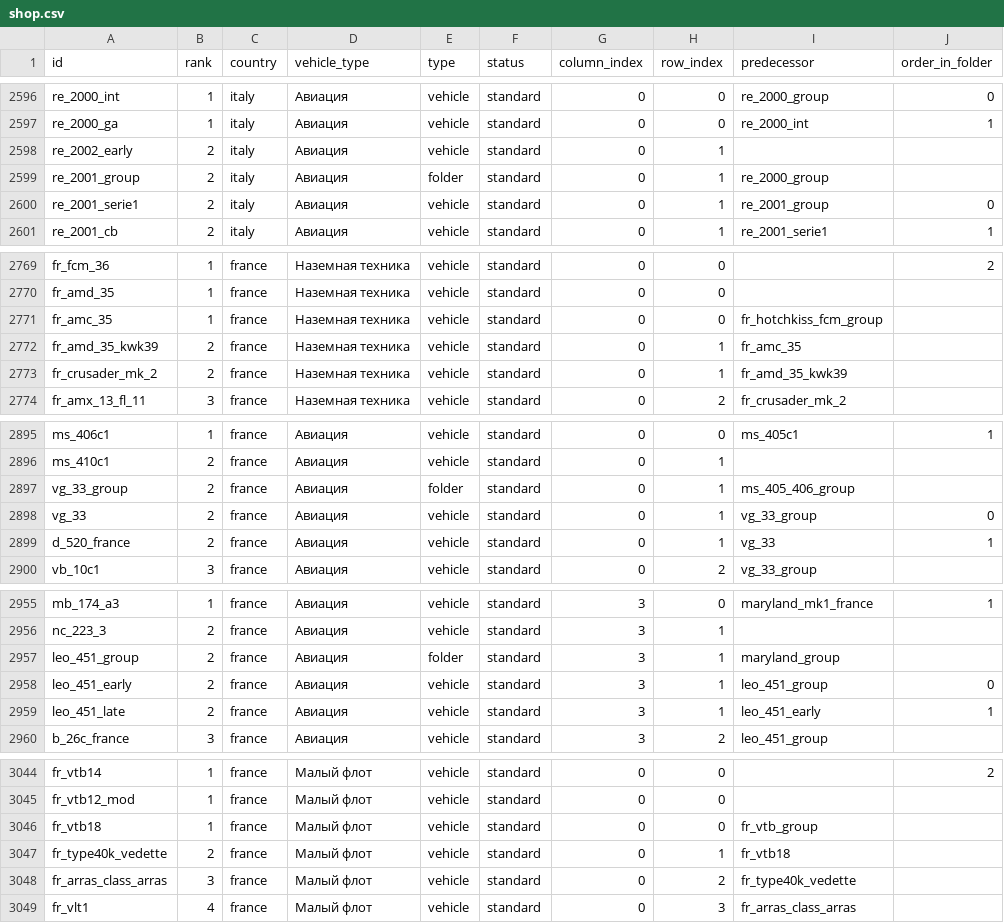
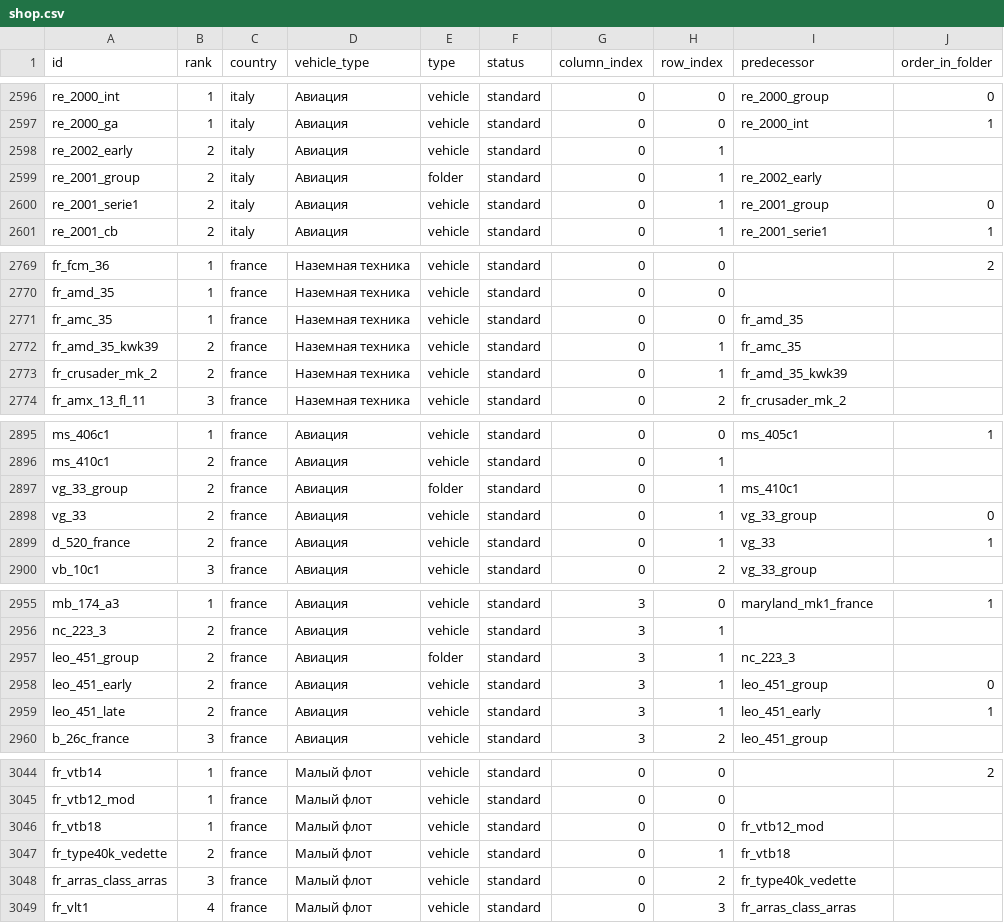
Before and after one commit to Muxomor/wt_datamine_parser_py, a CSV file: shop.csv, drawn as a sheet; only a part is shown, gaps mark what is left out; the diff covers the shown part only.

```diff
--- a/shop.csv
+++ b/shop.csv
@@ -2598,3 +2598,3 @@ re_2000_ga,1,italy,Авиация,vehicle,standard,0,0,re_2000_int,1
 re_2002_early,2,italy,Авиация,vehicle,standard,0,1,,
-re_2001_group,2,italy,Авиация,folder,standard,0,1,re_2000_group,
+re_2001_group,2,italy,Авиация,folder,standard,0,1,re_2002_early,
 re_2001_serie1,2,italy,Авиация,vehicle,standard,0,1,re_2001_group,0
@@ -2770,3 +2770,3 @@ fr_fcm_36,1,france,Наземная техника,vehicle,standard,0,0,,2
 fr_amd_35,1,france,Наземная техника,vehicle,standard,0,0,,
-fr_amc_35,1,france,Наземная техника,vehicle,standard,0,0,fr_hotchkiss_fcm_group,
+fr_amc_35,1,france,Наземная техника,vehicle,standard,0,0,fr_amd_35,
 fr_amd_35_kwk39,2,france,Наземная техника,vehicle,standard,0,1,fr_amc_35,
@@ -2896,3 +2896,3 @@ ms_406c1,1,france,Авиация,vehicle,standard,0,0,ms_405c1,1
 ms_410c1,2,france,Авиация,vehicle,standard,0,1,,
-vg_33_group,2,france,Авиация,folder,standard,0,1,ms_405_406_group,
+vg_33_group,2,france,Авиация,folder,standard,0,1,ms_410c1,
 vg_33,2,france,Авиация,vehicle,standard,0,1,vg_33_group,0
@@ -2956,3 +2956,3 @@ mb_174_a3,1,france,Авиация,vehicle,standard,3,0,maryland_mk1_france,1
 nc_223_3,2,france,Авиация,vehicle,standard,3,1,,
-leo_451_group,2,france,Авиация,folder,standard,3,1,maryland_group,
+leo_451_group,2,france,Авиация,folder,standard,3,1,nc_223_3,
 leo_451_early,2,france,Авиация,vehicle,standard,3,1,leo_451_group,0
@@ -3045,3 +3045,3 @@ fr_vtb14,1,france,Малый флот,vehicle,standard,0,0,,2
 fr_vtb12_mod,1,france,Малый флот,vehicle,standard,0,0,,
-fr_vtb18,1,france,Малый флот,vehicle,standard,0,0,fr_vtb_group,
+fr_vtb18,1,france,Малый флот,vehicle,standard,0,0,fr_vtb12_mod,
 fr_type40k_vedette,2,france,Малый флот,vehicle,standard,0,1,fr_vtb18,
```
Also changed, not shown: 10 edited cells elsewhere in this file, 8 other files.
